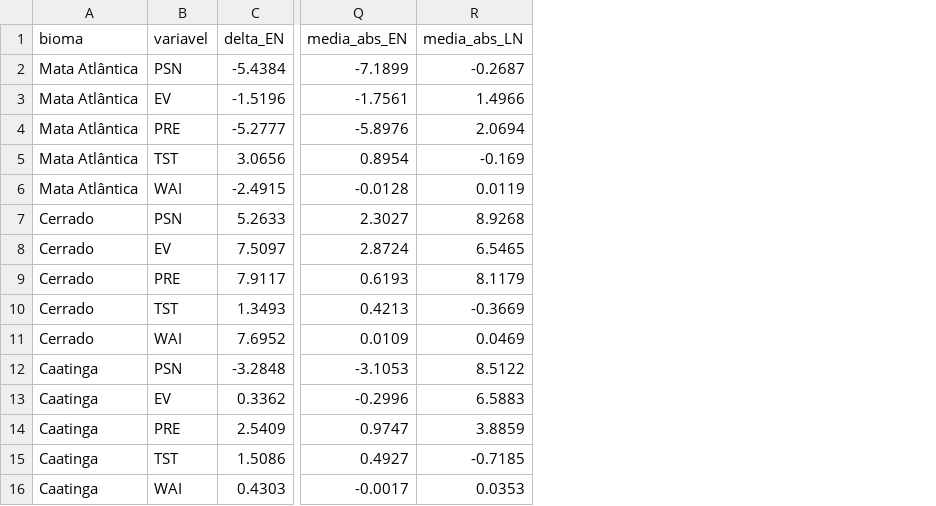
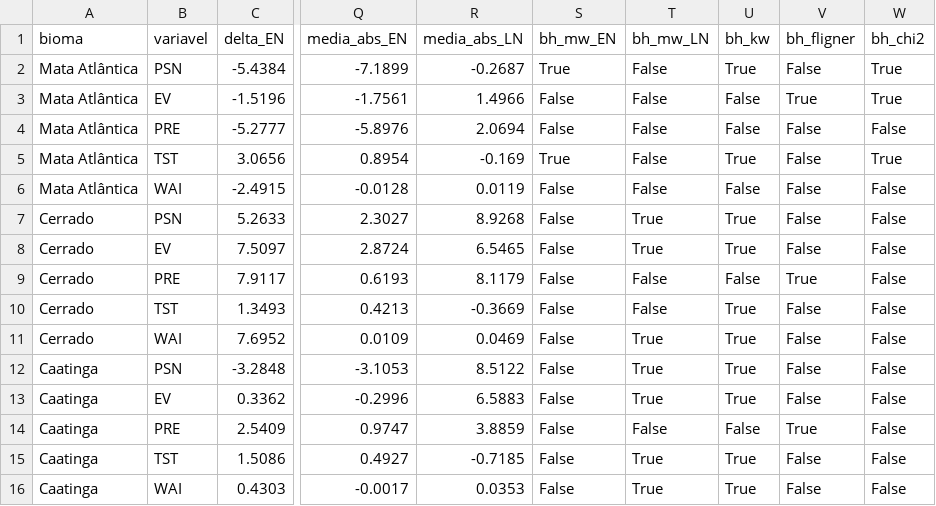
Before and after one commit to heroslore/Controle-Gas, a CSV file: dissertacao_PSN/resultados_2001_2025/enso_anomalias/tabela6_anomalias_por_fase.csv, drawn as a sheet; only a part is shown, gaps mark what is left out; the diff names each change by its address in the sheet, - before the commit and + after, or states it on an @@ line.

```diff
--- a/dissertacao_PSN/resultados_2001_2025/enso_anomalias/tabela6_anomalias_por_fase.csv
+++ b/dissertacao_PSN/resultados_2001_2025/enso_anomalias/tabela6_anomalias_por_fase.csv
+column S (bh_mw_EN), rows 2-16: True | False | False | True | False | False | False | False | False | False | False | False | False | False | False
+column T (bh_mw_LN), rows 2-16: False | False | False | False | False | True | True | False | False | True | True | True | False | True | True
+column U (bh_kw), rows 2-16: True | False | False | True | False | True | True | False | True | True | True | True | False | True | True
+column V (bh_fligner), rows 2-16: False | True | False | False | False | False | False | True | False | False | False | False | True | False | False
+column W (bh_chi2), rows 2-16: True | True | False | True | False | False | False | False | False | False | False | False | False | False | False
```
Also changed, not shown: dissertacao_PSN/resultados_2001_2025/enso_anomalias/tabelaA4_sazonalidade_importancia.csv, 9 other files.
